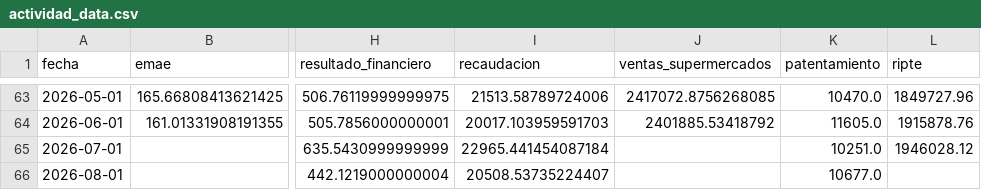
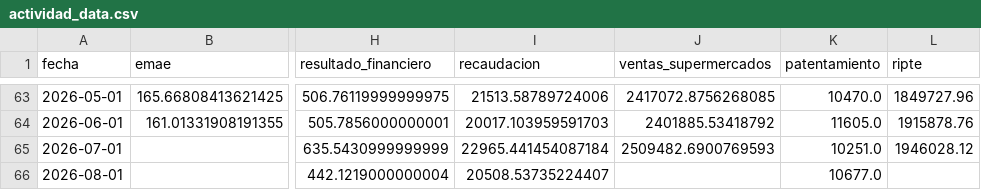
Before and after one commit to garciaborgheslautaro/acavalores-monitor-macro, a CSV file: data/actividad_data.csv, drawn as a sheet; only a part is shown, gaps mark what is left out; the diff names each change by its address in the sheet, - before the commit and + after, or states it on an @@ line.

```diff
--- a/data/actividad_data.csv
+++ b/data/actividad_data.csv
-J65 (ventas_supermercados): (empty)
+J65 (ventas_supermercados): 2509482.6900769593
```
Also changed, not shown: data/bcra_data.csv, data/dolar_data.csv, 6 other files.
